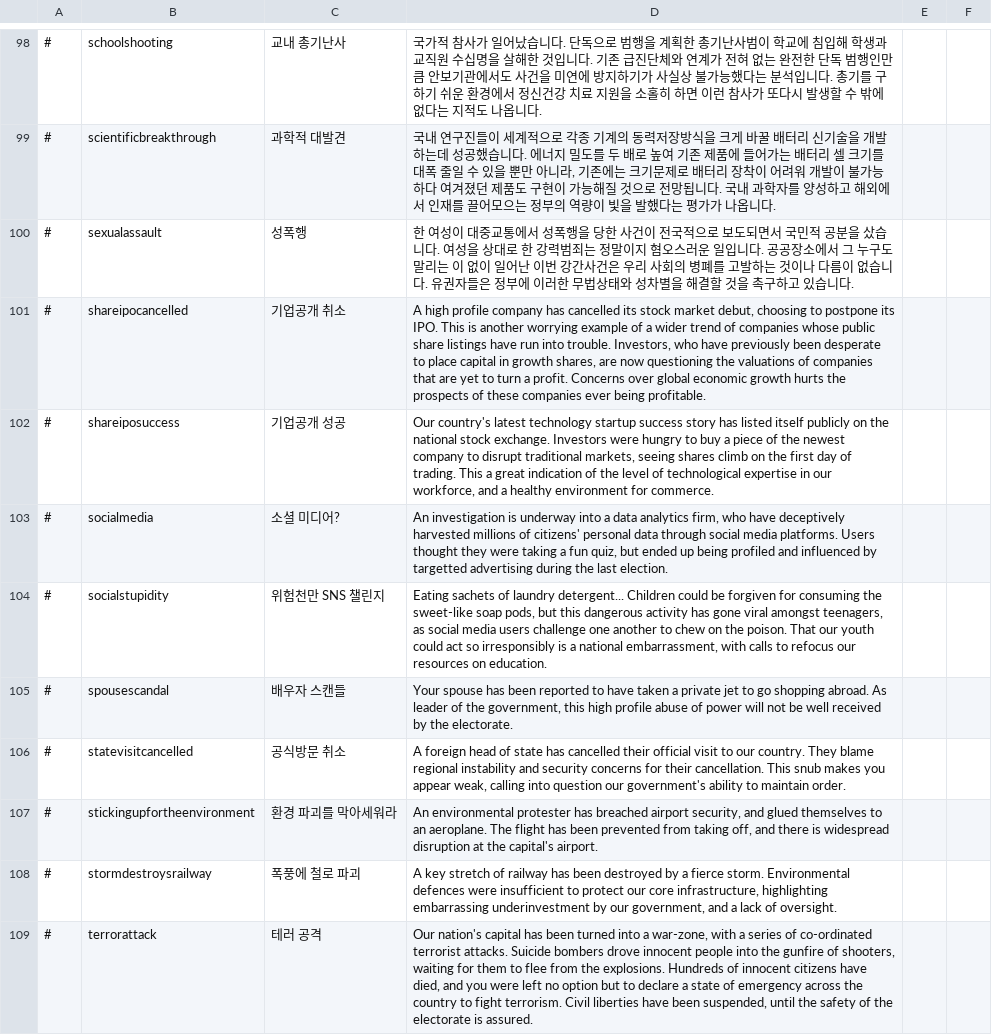
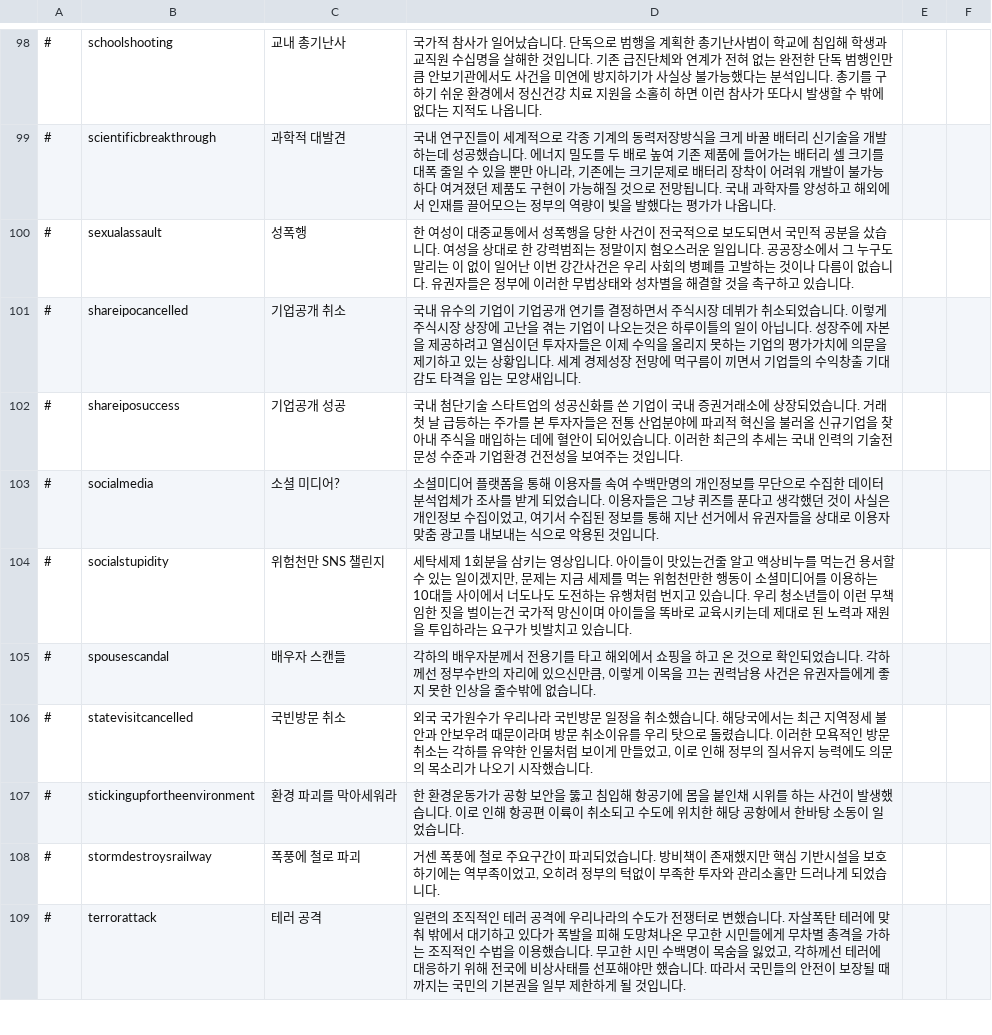
Before and after one commit to whiteforce4/Democracy4KoreanTranslation, a CSV file: Korean/events.csv, drawn as a sheet; only a part is shown, gaps mark what is left out; the diff covers the shown part only.

Commit message:
Update events.csv
60. disrupt traditional markets 는 disruptive innovation, 파괴적 혁신을 의미하는 것으로 보아 적당히 의역했음
61. 소셜 미디어? 이거 원문을 그대로 직역해서 이름으로 쓴건데 어떤 의도로 썼는지 파악하지 못했음
62. snub 을 일단 냉대 퇴짜 모욕 푸대접 중에서 뭐할까 하다가 모욕으로 옮겼음
63. a sympathetic nation, complicit in allowing their radical faction to plot and conduct terror attacks against our citizens 이부분 번역 나중에 다시보겠음
64. domestic political purposes 일단 국내정치적 의도라는 직역을 했는데 뭔가 더 매끄러운 번역이 있을거같음
65. under-represented 를 정치적 발언권 부족이라는 쪽으로 창조번역했음

```diff
--- a/Korean/events.csv
+++ b/Korean/events.csv
@@ -100,10 +100,10 @@
 #,sexualassault,성폭행,한 여성이 대중교통에서 성폭행을 당한 사건이 전국적으로 보도되면서 국민적 공분을 샀습니다. 여성을 상대로 한 강력범죄는 정말이지 혐오스러운 일입니다. 공공장소에서 그 누구도 말리는 이 없이 일어난 이번 강간사건은 우리 사회의 병폐를 고발하는 것이나 다름이 없습니다. 유권자들은 정부에 이러한 무법상태와 성차별을 해결할 것을 촉구하고 있습니다.
-#,shareipocancelled,기업공개 취소,"A high profile company has cancelled its stock market debut, choosing to postpone its IPO. This is another worrying example of a wider trend of companies whose public share listings have run into trouble. Investors, who have previously been desperate to place capital in growth shares, are now questioning the valuations of companies that are yet to turn a profit. Concerns over global economic growth hurts the prospects of these companies ever being profitable."
-#,shareiposuccess,기업공개 성공,"Our country's latest technology startup success story has listed itself publicly on the national stock exchange. Investors were hungry to buy a piece of the newest company to disrupt traditional markets, seeing shares climb on the first day of trading. This a great indication of the level of technological expertise in our workforce, and a healthy environment for commerce."
-#,socialmedia,소셜 미디어?,"An investigation is underway into a data analytics firm, who have deceptively harvested millions of citizens' personal data through social media platforms. Users thought they were taking a fun quiz, but ended up being profiled and influenced by targetted advertising during the last election."
-#,socialstupidity,위험천만 SNS 챌린지,"Eating sachets of laundry detergent... Children could be forgiven for consuming the sweet-like soap pods, but this dangerous activity has gone viral amongst teenagers, as social media users challenge one another to chew on the poison. That our youth could act so irresponsibly is a national embarrassment, with calls to refocus our resources on education."
-#,spousescandal,배우자 스캔들,"Your spouse has been reported to have taken a private jet to go shopping abroad. As leader of the government, this high profile abuse of power will not be well received by the electorate."
-#,statevisitcancelled,공식방문 취소,"A foreign head of state has cancelled their official visit to our country. They blame regional instability and security concerns for their cancellation. This snub makes you appear weak, calling into question our government's ability to maintain order."
-#,stickingupfortheenvironment,환경 파괴를 막아세워라,"An environmental protester has breached airport security, and glued themselves to an aeroplane. The flight has been prevented from taking off, and there is widespread disruption at the capital's airport."
-#,stormdestroysrailway,폭풍에 철로 파괴,"A key stretch of railway has been destroyed by a fierce storm. Environmental defences were insufficient to protect our core infrastructure, highlighting embarrassing underinvestment by our government, and a lack of oversight."
-#,terrorattack,테러 공격,"Our nation's capital has been turned into a war-zone, with a series of co-ordinated terrorist attacks. Suicide bombers drove innocent people into the gunfire of shooters, waiting for them to flee from the explosions. Hundreds of innocent citizens have died, and you were left no option but to declare a state of emergency across the country to fight terrorism. Civil liberties have been suspended, until the safety of the electorate is assured."
+#,shareipocancelled,기업공개 취소,"국내 유수의 기업이 기업공개 연기를 결정하면서 주식시장 데뷔가 취소되었습니다. 이렇게 주식시장 상장에 고난을 겪는 기업이 나오는것은 하루이틀의 일이 아닙니다. 성장주에 자본을 제공하려고 열심이던 투자자들은 이제 수익을 올리지 못하는 기업의 평가가치에 의문을 제기하고 있는 상황입니다. 세계 경제성장 전망에 먹구름이 끼면서 기업들의 수익창출 기대감도 타격을 입는 모양새입니다."
+#,shareiposuccess,기업공개 성공,"국내 첨단기술 스타트업의 성공신화를 쓴 기업이 국내 증권거래소에 상장되었습니다. 거래 첫 날 급등하는 주가를 본 투자자들은 전통 산업분야에 파괴적 혁신을 불러올 신규기업을 찾아내 주식을 매입하는 데에 혈안이 되어있습니다. 이러한 최근의 추세는 국내 인력의 기술전문성 수준과 기업환경 건전성을 보여주는 것입니다."
+#,socialmedia,소셜 미디어?,"소셜미디어 플랫폼을 통해 이용자를 속여 수백만명의 개인정보를 무단으로 수집한 데이터 분석업체가 조사를 받게 되었습니다. 이용자들은 그냥 퀴즈를 푼다고 생각했던 것이 사실은 개인정보 수집이었고, 여기서 수집된 정보를 통해 지난 선거에서 유권자들을 상대로 이용자 맞춤 광고를 내보내는 식으로 악용된 것입니다."
+#,socialstupidity,위험천만 SNS 챌린지,"세탁세제 1회분을 삼키는 영상입니다. 아이들이 맛있는건줄 알고 액상비누를 먹는건 용서할 수 있는 일이겠지만, 문제는 지금 세제를 먹는 위험천만한 행동이 소셜미디어를 이용하는 10대들 사이에서 너도나도 도전하는 유행처럼 번지고 있습니다. 우리 청소년들이 이런 무책임한 짓을 벌이는건 국가적 망신이며 아이들을 똑바로 교육시키는데 제대로 된 노력과 재원을 투입하라는 요구가 빗발치고 있습니다."
+#,spousescandal,배우자 스캔들,"각하의 배우자분께서 전용기를 타고 해외에서 쇼핑을 하고 온 것으로 확인되었습니다. 각하께선 정부수반의 자리에 있으신만큼, 이렇게 이목을 끄는 권력남용 사건은 유권자들에게 좋지 못한 인상을 줄수밖에 없습니다."
+#,statevisitcancelled,국빈방문 취소,"외국 국가원수가 우리나라 국빈방문 일정을 취소했습니다. 해당국에서는 최근 지역정세 불안과 안보우려 때문이라며 방문 취소이유를 우리 탓으로 돌렸습니다. 이러한 모욕적인 방문취소는 각하를 유약한 인물처럼 보이게 만들었고, 이로 인해 정부의 질서유지 능력에도 의문의 목소리가 나오기 시작했습니다."
+#,stickingupfortheenvironment,환경 파괴를 막아세워라,"한 환경운동가가 공항 보안을 뚫고 침입해 항공기에 몸을 붙인채 시위를 하는 사건이 발생했습니다. 이로 인해 항공편 이륙이 취소되고 수도에 위치한 해당 공항에서 한바탕 소동이 일었습니다."
+#,stormdestroysrailway,폭풍에 철로 파괴,"거센 폭풍에 철로 주요구간이 파괴되었습니다. 방비책이 존재했지만 핵심 기반시설을 보호하기에는 역부족이었고, 오히려 정부의 턱없이 부족한 투자와 관리소홀만 드러나게 되었습니다."
+#,terrorattack,테러 공격,"일련의 조직적인 테러 공격에 우리나라의 수도가 전쟁터로 변했습니다. 자살폭탄 테러에 맞춰 밖에서 대기하고 있다가 폭발을 피해 도망쳐나온 무고한 시민들에게 무차별 총격을 가하는 조직적인 수법을 이용했습니다. 무고한 시민 수백명이 목숨을 잃었고, 각하께선 테러에 대응하기 위해 전국에 비상사태를 선포해야만 했습니다. 따라서 국민들의 안전이 보장될 때까지는 국민의 기본권을 일부 제한하게 될 것입니다."
```
Also changed, not shown: 10 edited cells elsewhere in this file.
